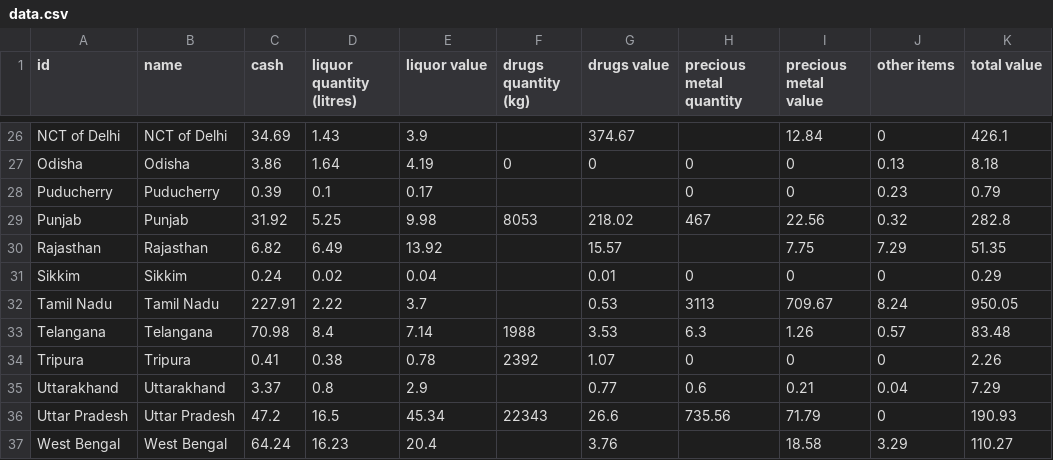
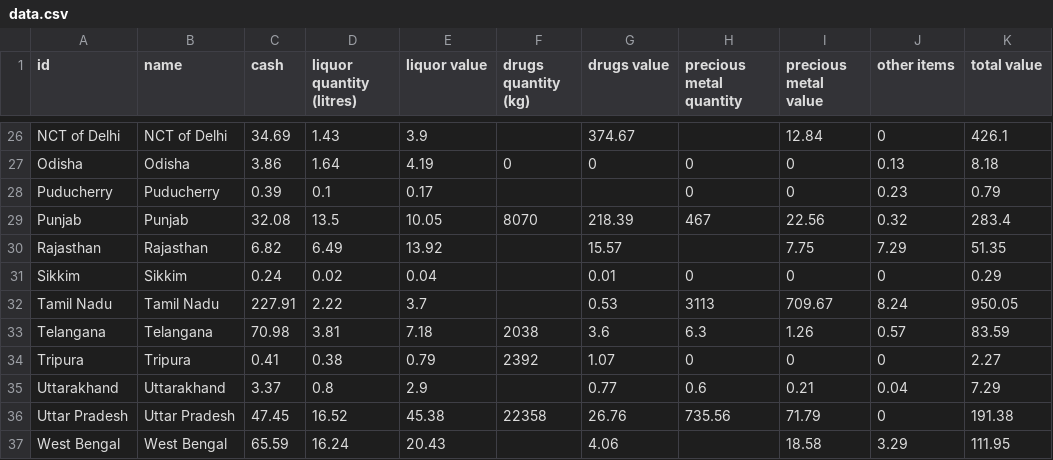
Before and after one commit to vabs/eci-data-analysis, a CSV file: data/data.csv, drawn as a sheet; only a part is shown, gaps mark what is left out; the diff covers the shown part only.

```diff
--- a/data/data.csv
+++ b/data/data.csv
@@ -28,3 +28,3 @@ Odisha,Odisha,3.86,1.64,4.19,0,0,0,0,0.13,8.18
 Puducherry,Puducherry,0.39,0.1,0.17,,,0,0,0.23,0.79
-Punjab,Punjab,31.92,5.25,9.98,8053,218.02,467,22.56,0.32,282.8
+Punjab,Punjab,32.08,13.5,10.05,8070,218.39,467,22.56,0.32,283.4
 Rajasthan,Rajasthan,6.82,6.49,13.92,,15.57,,7.75,7.29,51.35
@@ -32,6 +32,6 @@ Sikkim,Sikkim,0.24,0.02,0.04,,0.01,0,0,0,0.29
 Tamil Nadu,Tamil Nadu,227.91,2.22,3.7,,0.53,3113,709.67,8.24,950.05
-Telangana,Telangana,70.98,8.4,7.14,1988,3.53,6.3,1.26,0.57,83.48
-Tripura,Tripura,0.41,0.38,0.78,2392,1.07,0,0,0,2.26
+Telangana,Telangana,70.98,3.81,7.18,2038,3.6,6.3,1.26,0.57,83.59
+Tripura,Tripura,0.41,0.38,0.79,2392,1.07,0,0,0,2.27
 Uttarakhand,Uttarakhand,3.37,0.8,2.9,,0.77,0.6,0.21,0.04,7.29
-Uttar Pradesh,Uttar Pradesh,47.2,16.5,45.34,22343,26.6,735.56,71.79,0,190.93
-West Bengal,West Bengal,64.24,16.23,20.4,,3.76,,18.58,3.29,110.27
+Uttar Pradesh,Uttar Pradesh,47.45,16.52,45.38,22358,26.76,735.56,71.79,0,191.38
+West Bengal,West Bengal,65.59,16.24,20.43,,4.06,,18.58,3.29,111.95
```
Also changed, not shown: 29 edited cells elsewhere in this file, 2 other files.
